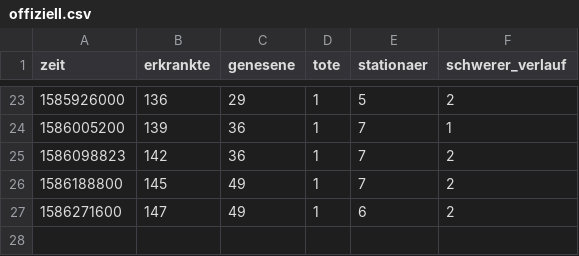
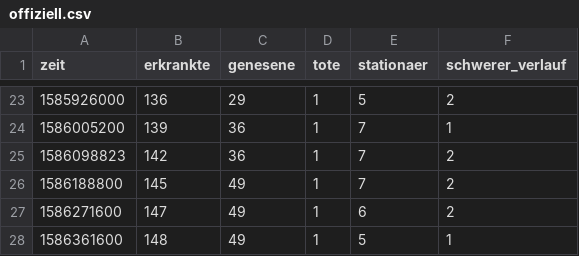
Before and after one commit to HoffmannP/jenaCorona, a CSV file: offiziell.csv, drawn as a sheet; only a part is shown, gaps mark what is left out; the diff names each change by its address in the sheet, - before the commit and + after, or states it on an @@ line.

Commit message:
Neue Daten um Mi 8. Apr 20:05:01 CEST 2020

```diff
--- a/offiziell.csv
+++ b/offiziell.csv
+row 28: 1586361600 | 148 | 49 | 1 | 5 | 1
```
